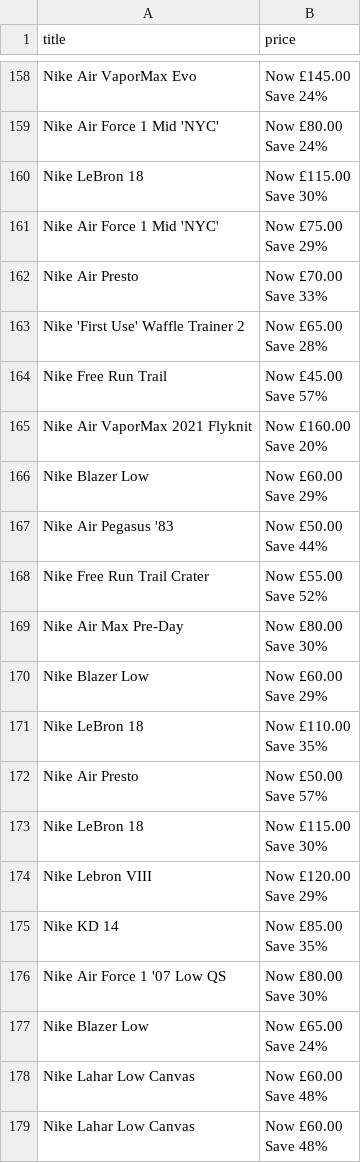
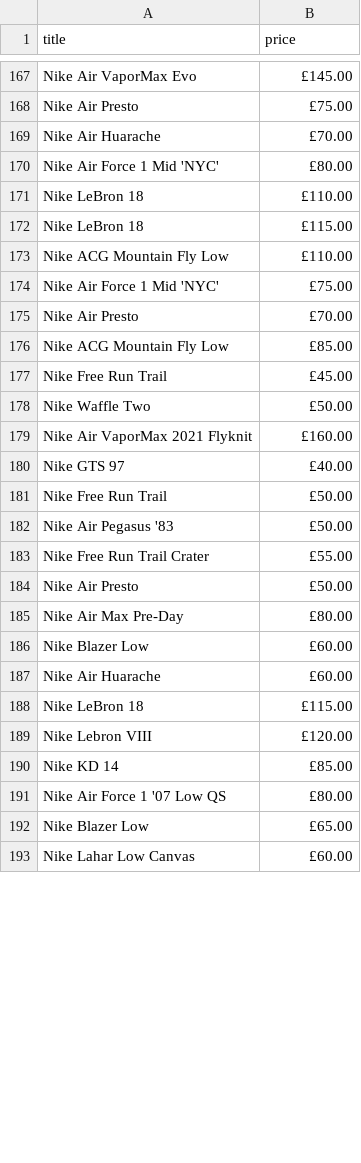
Before and after one commit to fernanhick/nodejs-scrapper, a CSV file: base-file.csv, drawn as a sheet; only a part is shown, gaps mark what is left out; removed rows and columns are numbered as before the commit, all else as after; ↵ is a line break in a cell; the diff covers the shown part only; the diff names each change by its address in the sheet, - before the commit and + after, or states it on an @@ line.

```diff
--- a/base-file.csv
+++ b/base-file.csv
-B167 (price): Now £145.00 ↵ Save 24%
+B167 (price): £145.00
+row 168: Nike Air Presto | £75.00
+row 169: Nike Air Huarache | £70.00
-B170 (price): Now £80.00 ↵ Save 24%
+B170 (price): £80.00
-B171 (price): Now £115.00 ↵ Save 30%
+B171 (price): £110.00
+row 172: Nike LeBron 18 | £115.00
+row 173: Nike ACG Mountain Fly Low | £110.00
-B174 (price): Now £75.00 ↵ Save 29%
+B174 (price): £75.00
-B175 (price): Now £70.00 ↵ Save 33%
+B175 (price): £70.00
-row 163: Nike 'First Use' Waffle Trainer 2 | Now £65.00 ↵ Save 28%
+row 176: Nike ACG Mountain Fly Low | £85.00
-B177 (price): Now £45.00 ↵ Save 57%
+B177 (price): £45.00
+row 178: Nike Waffle Two | £50.00
-B179 (price): Now £160.00 ↵ Save 20%
+B179 (price): £160.00
-row 166: Nike Blazer Low | Now £60.00 ↵ Save 29%
+row 180: Nike GTS 97 | £40.00
+row 181: Nike Free Run Trail | £50.00
-B182 (price): Now £50.00 ↵ Save 44%
+B182 (price): £50.00
-B183 (price): Now £55.00 ↵ Save 52%
+B183 (price): £55.00
+row 184: Nike Air Presto | £50.00
-B185 (price): Now £80.00 ↵ Save 30%
+B185 (price): £80.00
-B186 (price): Now £60.00 ↵ Save 29%
+B186 (price): £60.00
-row 171: Nike LeBron 18 | Now £110.00 ↵ Save 35%
-row 172: Nike Air Presto | Now £50.00 ↵ Save 57%
+row 187: Nike Air Huarache | £60.00
-B188 (price): Now £115.00 ↵ Save 30%
+B188 (price): £115.00
-B189 (price): Now £120.00 ↵ Save 29%
+B189 (price): £120.00
-B190 (price): Now £85.00 ↵ Save 35%
+B190 (price): £85.00
-B191 (price): Now £80.00 ↵ Save 30%
+B191 (price): £80.00
-B192 (price): Now £65.00 ↵ Save 24%
+B192 (price): £65.00
-B193 (price): Now £60.00 ↵ Save 48%
+B193 (price): £60.00
-row 179: Nike Lahar Low Canvas | Now £60.00 ↵ Save 48%
```
Also changed, not shown: 23 added rows, 13 removed rows, 44 moved rows and 26 edited cells elsewhere in this file, secondary-file.csv, 3 other files.
